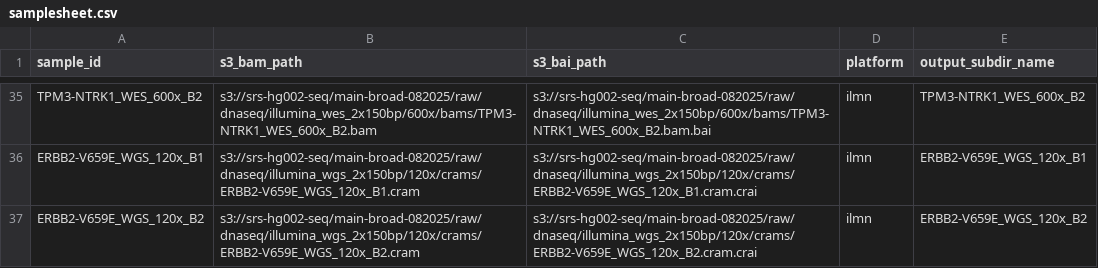
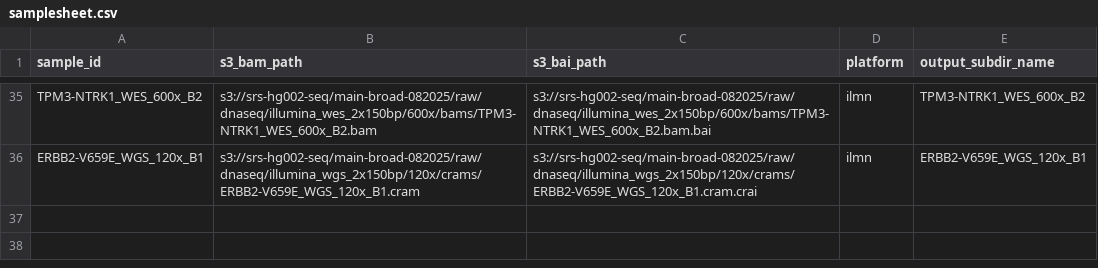
Before and after one commit to nate-d-olson/mdic_repun, a CSV file: samplesheet.csv, drawn as a sheet; only a part is shown, gaps mark what is left out; the diff names each change by its address in the sheet, - before the commit and + after, or states it on an @@ line.

Commit message:
pipeline cleanup and fixing error samplesheet error

```diff
--- a/samplesheet.csv
+++ b/samplesheet.csv
-row 37: ERBB2-V659E_WGS_120x_B2 | s3://srs-hg002-seq/main-broad-082025/raw/dnaseq/illumina_wgs_2x150bp/120x/crams/ERBB2-V659E_WGS_120x_B2.cram | s3://srs-hg002-seq/main-broad-082025/raw/dnaseq/illumina_wgs_2x150bp/120x/crams/ERBB2-V659E_WGS_120x_B2.cram.crai | ilmn | ERBB2-V659E_WGS_120x_B2
```
Also changed, not shown: 3 other files.
